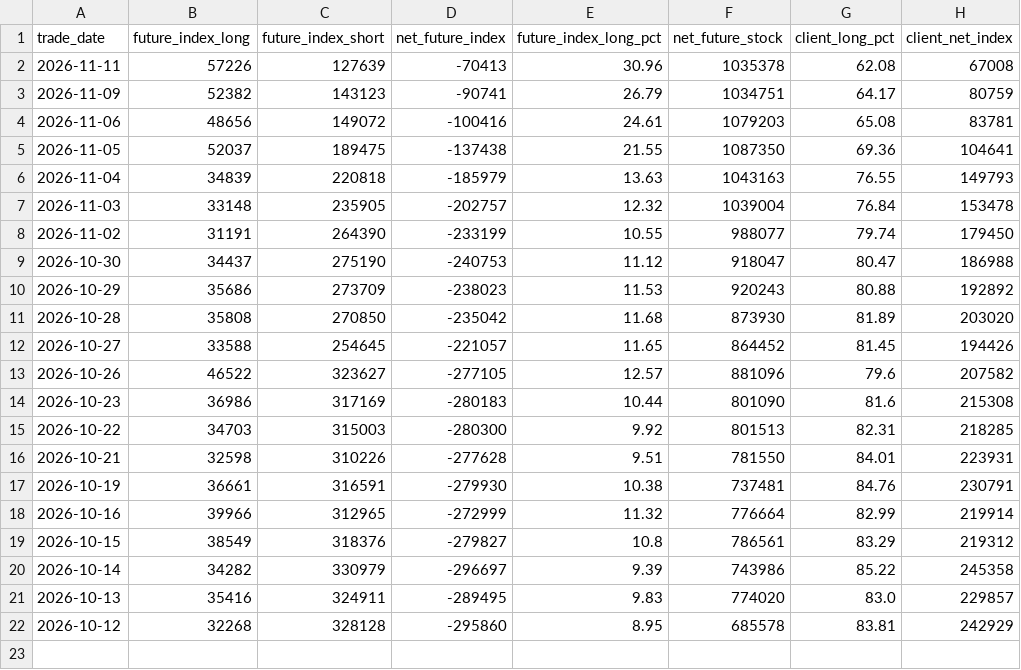
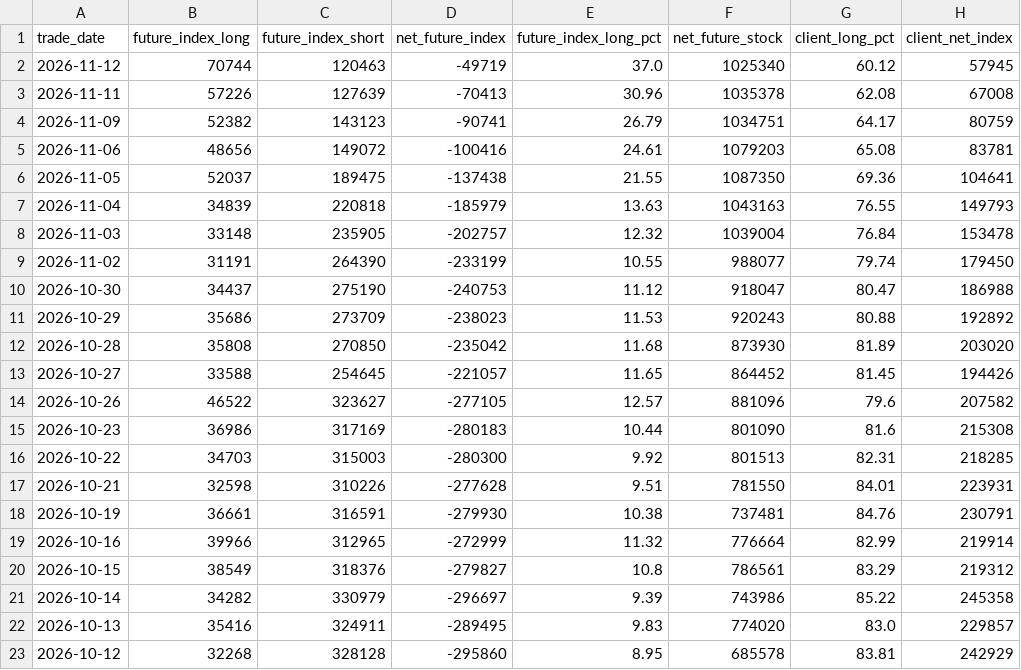
Before and after one commit to prathmeshgupta/nse-participant-open-interest, a CSV file: output/macro_fii_positioning.csv, drawn as a sheet; the diff names each change by its address in the sheet, - before the commit and + after, or states it on an @@ line.

```diff
--- a/output/macro_fii_positioning.csv
+++ b/output/macro_fii_positioning.csv
+row 2: 2026-11-12 | 70744 | 120463 | -49719 | 37.0 | 1025340 | 60.12 | 57945
```
Also changed, not shown: output/participant_oi.csv, 1 other file.
